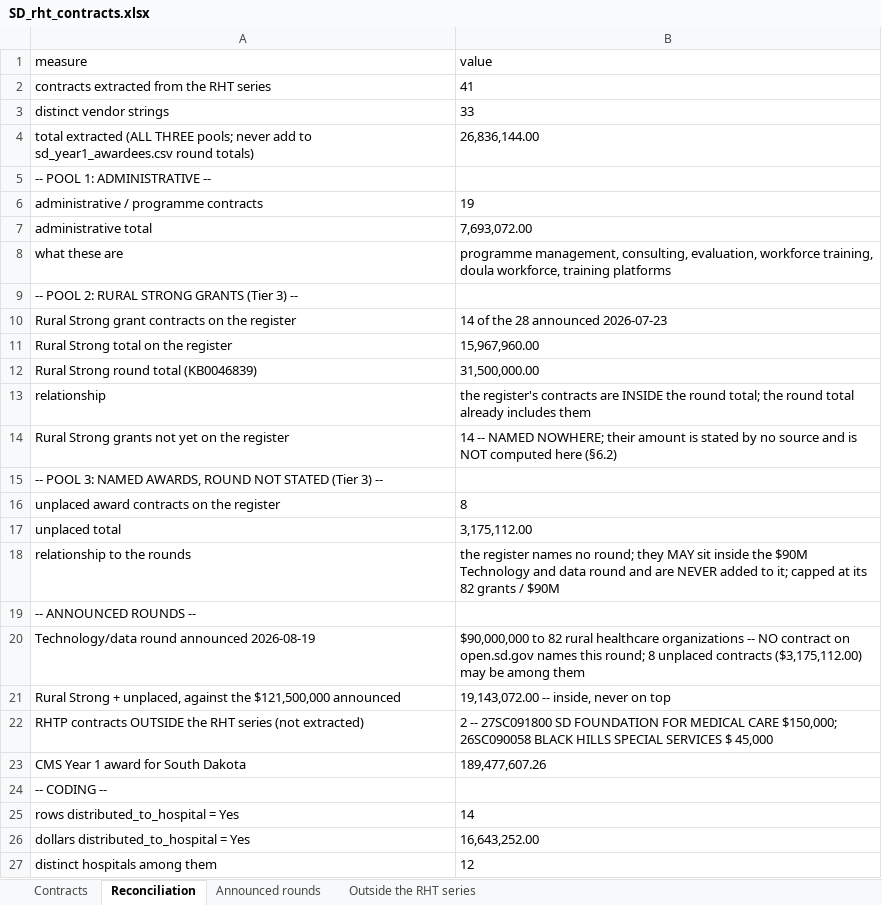
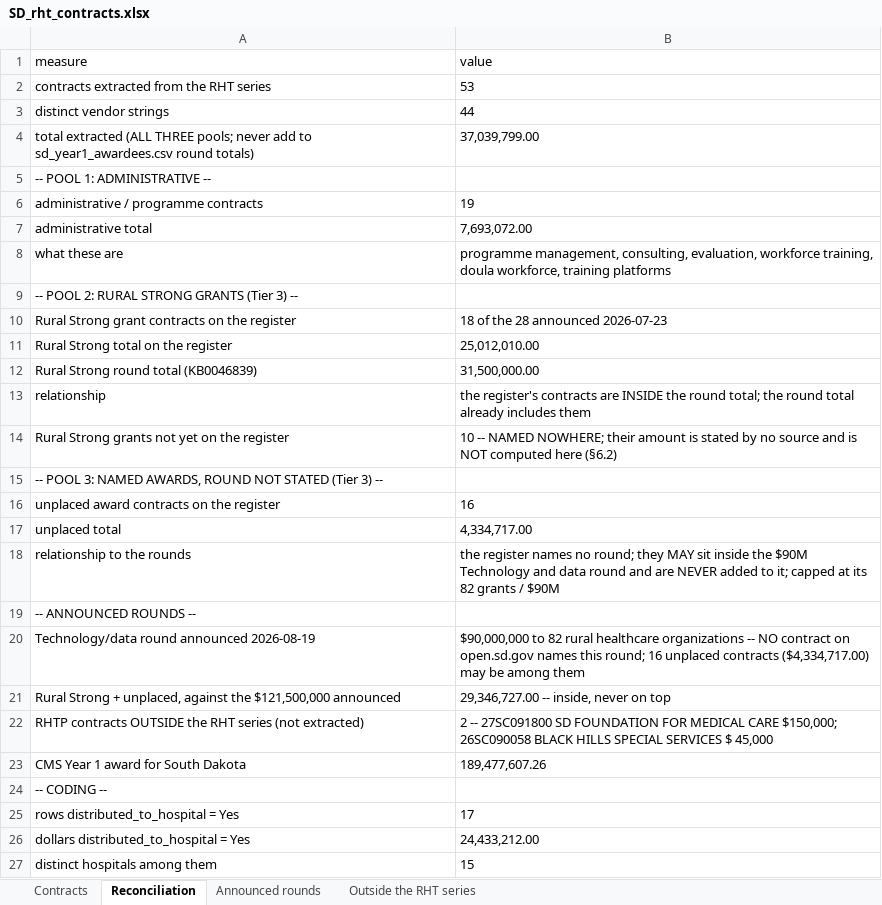
Before and after one commit to INicchitta12/RHTP_Tracker, an Excel workbook: SD_rht_contracts.xlsx, sheet Reconciliation, drawn as a sheet; values as stored, in another font and other column widths than the file's, no borders; the diff names each change by its address in the sheet, - before the commit and + after, or states it on an @@ line.

```diff
--- a/SD_rht_contracts.xlsx (sheet Reconciliation)
+++ b/SD_rht_contracts.xlsx (sheet Reconciliation)
-B2 (value): 41
+B2 (value): 53
-B3 (value): 33
+B3 (value): 44
-B4 (value): 26,836,144.00
+B4 (value): 37,039,799.00
-B10 (value): 14 of the 28 announced 2026-07-23
+B10 (value): 18 of the 28 announced 2026-07-23
-B11 (value): 15,967,960.00
+B11 (value): 25,012,010.00
-B14 (value): 14 -- NAMED…
+B14 (value): 10 -- NAMED…
-B16 (value): 8
+B16 (value): 16
-B17 (value): 3,175,112.00
+B17 (value): 4,334,717.00
-B20 (value): …this round; 8 unplaced contracts ($3,175,112.00) may be…
+B20 (value): …this round; 16 unplaced contracts ($4,334,717.00) may be…
-B21 (value): 19,143,072.00 -- inside, never on top
+B21 (value): 29,346,727.00 -- inside, never on top
-B25 (value): 14
+B25 (value): 17
-B26 (value): 16,643,252.00
+B26 (value): 24,433,212.00
-B27 (value): 12
+B27 (value): 15
```
Also changed, not shown: sheet Contracts, AK_year1_awardees.xlsx, 37 other files.
